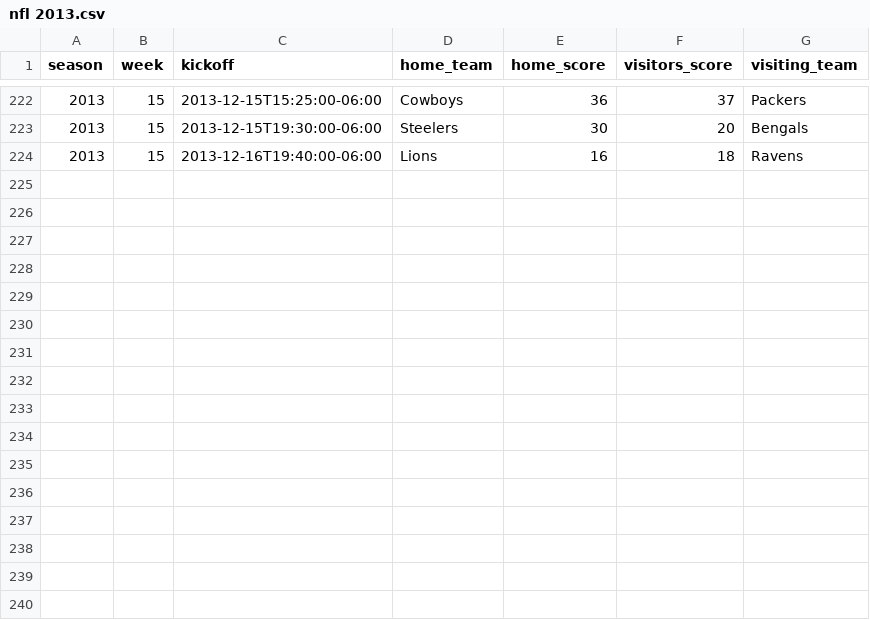
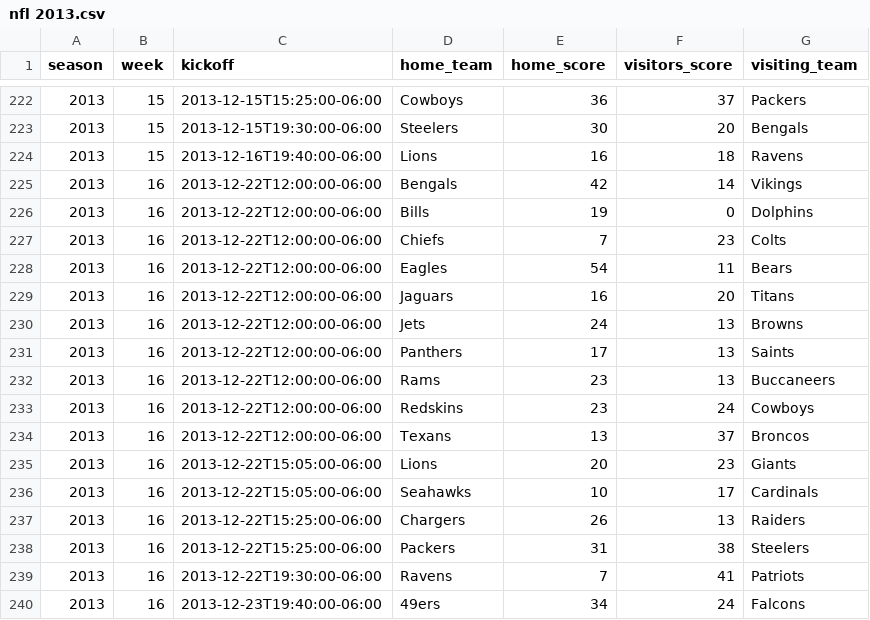
Before and after one commit to devstopfix/nfl_results, a CSV file: nfl 2013.csv, drawn as a sheet; only a part is shown, gaps mark what is left out.

Commit message:
NFL 2013 Week 16

```diff
--- a/nfl 2013.csv
+++ b/nfl 2013.csv
@@ -224 +224,17 @@ season,week,kickoff,home_team,home_score,visitors_score,visiting_team
 2013,15,2013-12-16T19:40:00-06:00,Lions,16,18,Ravens
+2013,16,2013-12-22T12:00:00-06:00,Bengals,42,14,Vikings
+2013,16,2013-12-22T12:00:00-06:00,Bills,19,0,Dolphins
+2013,16,2013-12-22T12:00:00-06:00,Chiefs,7,23,Colts
+2013,16,2013-12-22T12:00:00-06:00,Eagles,54,11,Bears
+2013,16,2013-12-22T12:00:00-06:00,Jaguars,16,20,Titans
+2013,16,2013-12-22T12:00:00-06:00,Jets,24,13,Browns
+2013,16,2013-12-22T12:00:00-06:00,Panthers,17,13,Saints
+2013,16,2013-12-22T12:00:00-06:00,Rams,23,13,Buccaneers
+2013,16,2013-12-22T12:00:00-06:00,Redskins,23,24,Cowboys
+2013,16,2013-12-22T12:00:00-06:00,Texans,13,37,Broncos
+2013,16,2013-12-22T15:05:00-06:00,Lions,20,23,Giants
+2013,16,2013-12-22T15:05:00-06:00,Seahawks,10,17,Cardinals
+2013,16,2013-12-22T15:25:00-06:00,Chargers,26,13,Raiders
+2013,16,2013-12-22T15:25:00-06:00,Packers,31,38,Steelers
+2013,16,2013-12-22T19:30:00-06:00,Ravens,7,41,Patriots
+2013,16,2013-12-23T19:40:00-06:00,49ers,34,24,Falcons
```
